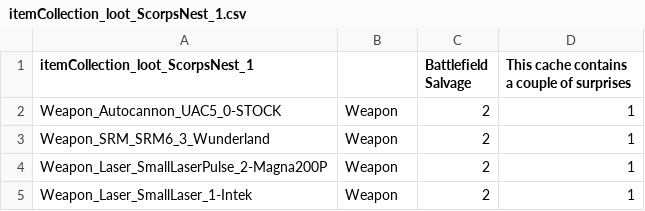
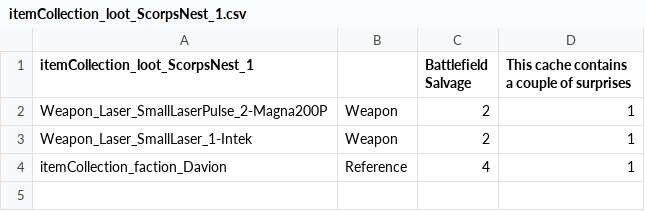
Before and after one commit to Mal-D/XAI-Scorpions-Nest, a CSV file: Flashpoint - Scorpions Nest/itemCollections/itemCollection_loot_ScorpsNest_1.csv, drawn as a sheet; removed rows and columns are numbered as before the commit, all else as after; the diff names each change by its address in the sheet, - before the commit and + after, or states it on an @@ line.

```diff
--- a/Flashpoint - Scorpions Nest/itemCollections/itemCollection_loot_ScorpsNest_1.csv
+++ b/Flashpoint - Scorpions Nest/itemCollections/itemCollection_loot_ScorpsNest_1.csv
-row 2: Weapon_Autocannon_UAC5_0-STOCK | Weapon | 2 | 1
-row 3: Weapon_SRM_SRM6_3_Wunderland | Weapon | 2 | 1
+row 4: itemCollection_faction_Davion | Reference | 4 | 1
```
Also changed, not shown: Flashpoint - Scorpions Nest/itemCollections/itemCollection_loot_ScorpsNest_3.csv, Flashpoint - Scorpions Nest/itemCollections/itemCollection_loot_ScorpsNest_4.csv, 42 other files.
